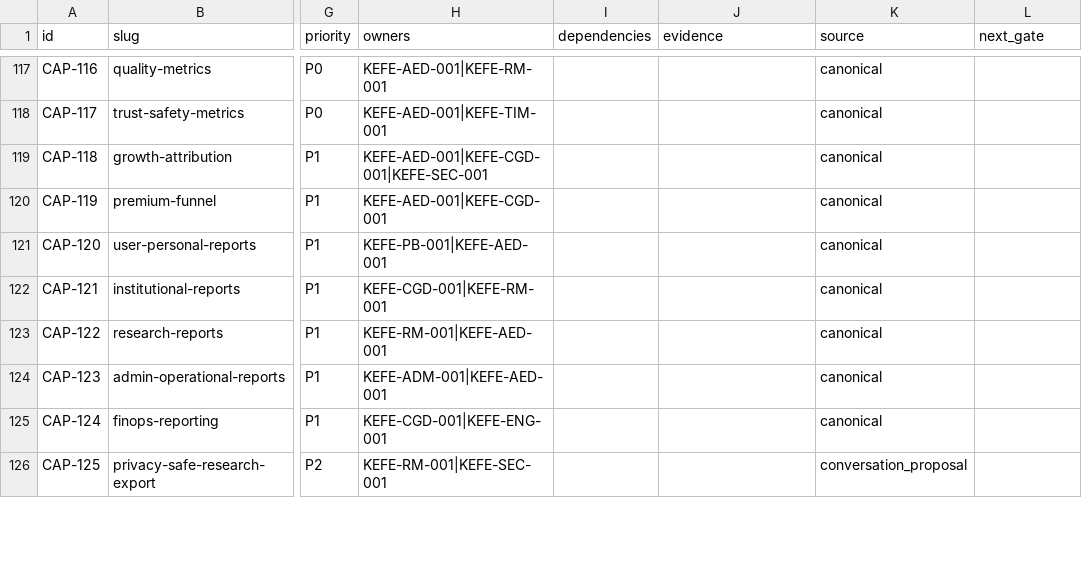
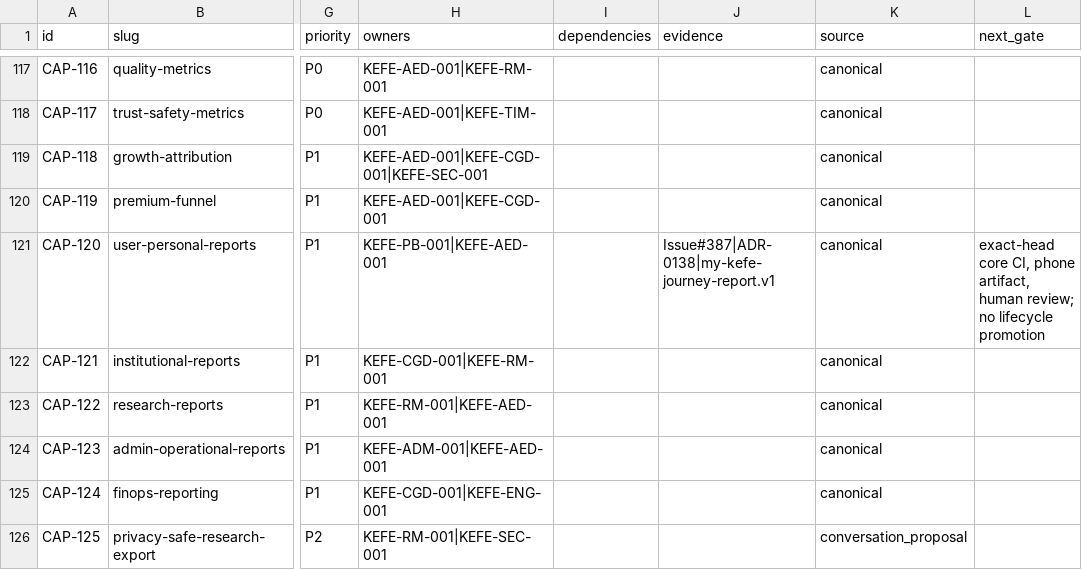
Before and after one commit to nazmi02551/KEFE, a TSV file: docs/roadmap/capability-portfolio.v1.tsv, drawn as a sheet; only a part is shown, gaps mark what is left out; the diff names each change by its address in the sheet, - before the commit and + after, or states it on an @@ line.

Commit message:
test(ci): bind My KEFE report evidence

```diff
--- a/docs/roadmap/capability-portfolio.v1.tsv
+++ b/docs/roadmap/capability-portfolio.v1.tsv
-J121 (evidence): (empty)
+J121 (evidence): Issue#387|ADR-0138|my-kefe-journey-report.v1
-L121 (next_gate): (empty)
+L121 (next_gate): exact-head core CI, phone artifact, human review; no lifecycle promotion
```
Also changed, not shown: 4 other files.
